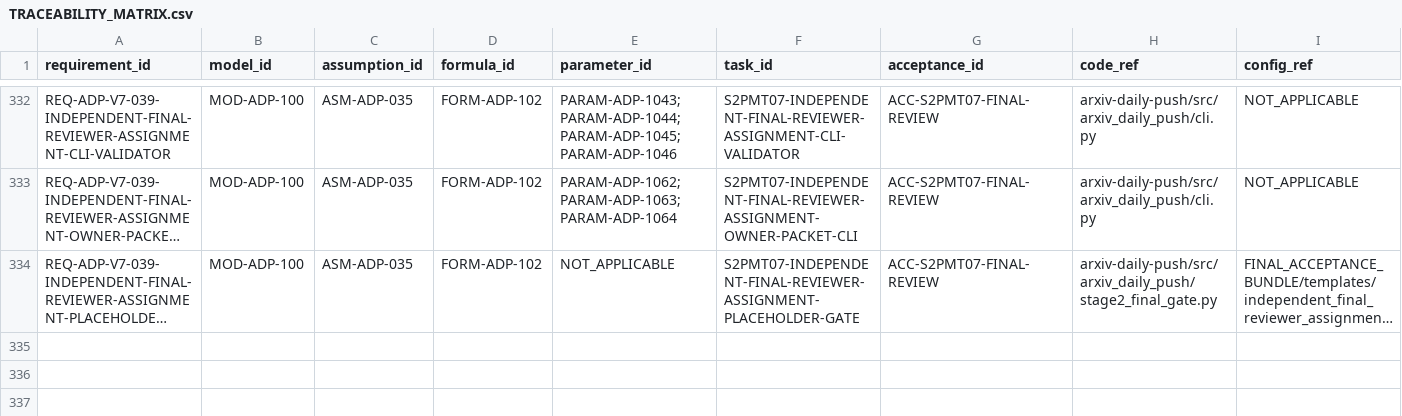
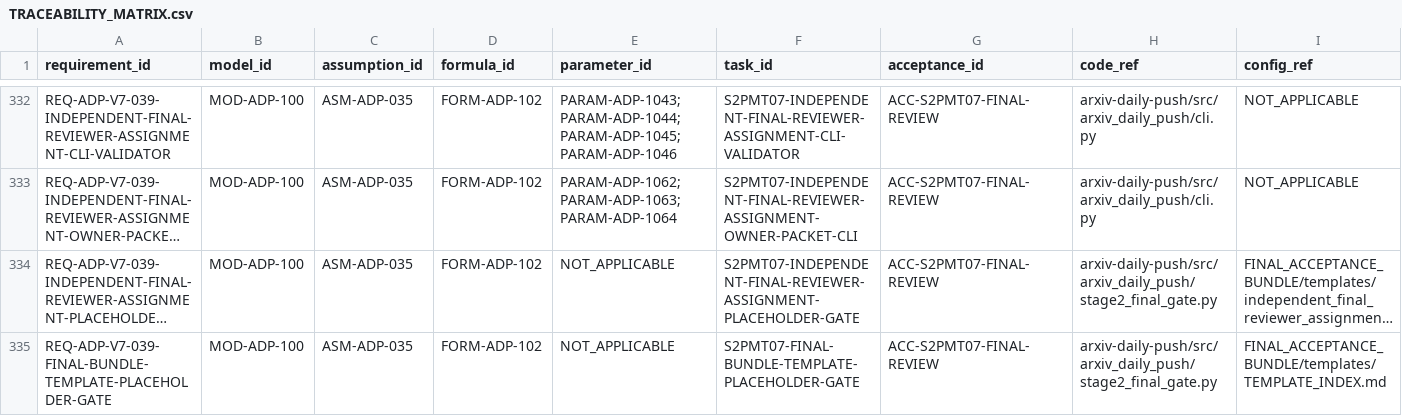
Before and after one commit to LinzeColin/MetaDatabase, a CSV file: arxiv-daily-push/docs/governance/TRACEABILITY_MATRIX.csv, drawn as a sheet; only a part is shown, gaps mark what is left out; long unchanged cells end in …; rows hold the shown columns only; the diff names each change by its address in the sheet, - before the commit and + after, or states it on an @@ line.

Commit message:
Harden ADP final bundle template placeholders

```diff
--- a/arxiv-daily-push/docs/governance/TRACEABILITY_MATRIX.csv
+++ b/arxiv-daily-push/docs/governance/TRACEABILITY_MATRIX.csv
+row 335: REQ-ADP-V7-039-FINAL-BUNDLE-TEMPLATE-PLACEHOLDER-GATE | MOD-ADP-100 | ASM-ADP-035 | FORM-ADP-102 | NOT_APPLICABLE | S2PMT07-FINAL-BUNDLE-TEMPLATE-PLACEHOLDER-GATE | ACC-S2PMT07-FINAL-REVIEW | arxiv-daily-push/src/arxiv_daily_push/stage2_final_gate.py | FINAL_ACCEPTANCE_BUNDLE/templates/TEMPLATE_INDEX.md
```
Also changed, not shown: 37 other files.
